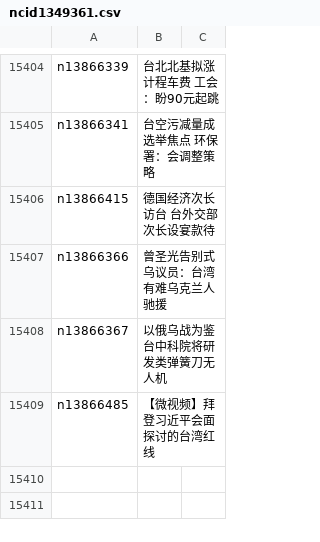
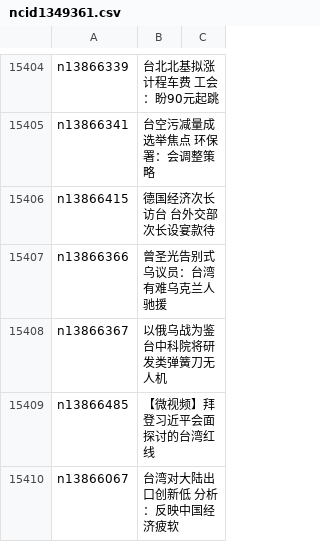
Before and after one commit to epic-marker/epoch-news, a CSV file: indexes/ncid1349361.csv, drawn as a sheet; only a part is shown, gaps mark what is left out; the diff names each change by its address in the sheet, - before the commit and + after, or states it on an @@ line.

```diff
--- a/indexes/ncid1349361.csv
+++ b/indexes/ncid1349361.csv
+row 15410: n13866067 | 台湾对大陆出口创新低 分析：反映中国经济疲软
```
Also changed, not shown: indexes/ncid1078159.csv, indexes/ncid1349362.csv, 45 other files.
